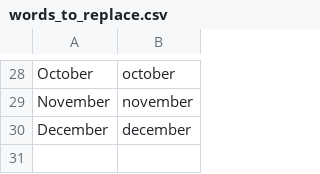
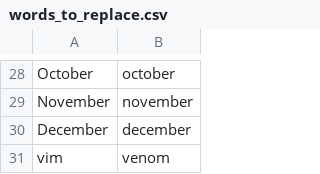
Before and after one commit to tremol/knausj_talon, a CSV file: settings/words_to_replace.csv, drawn as a sheet; only a part is shown, gaps mark what is left out; the diff names each change by its address in the sheet, - before the commit and + after, or states it on an @@ line.

```diff
--- a/settings/words_to_replace.csv
+++ b/settings/words_to_replace.csv
+row 31: vim | venom
```
Also changed, not shown: 7 other files.
